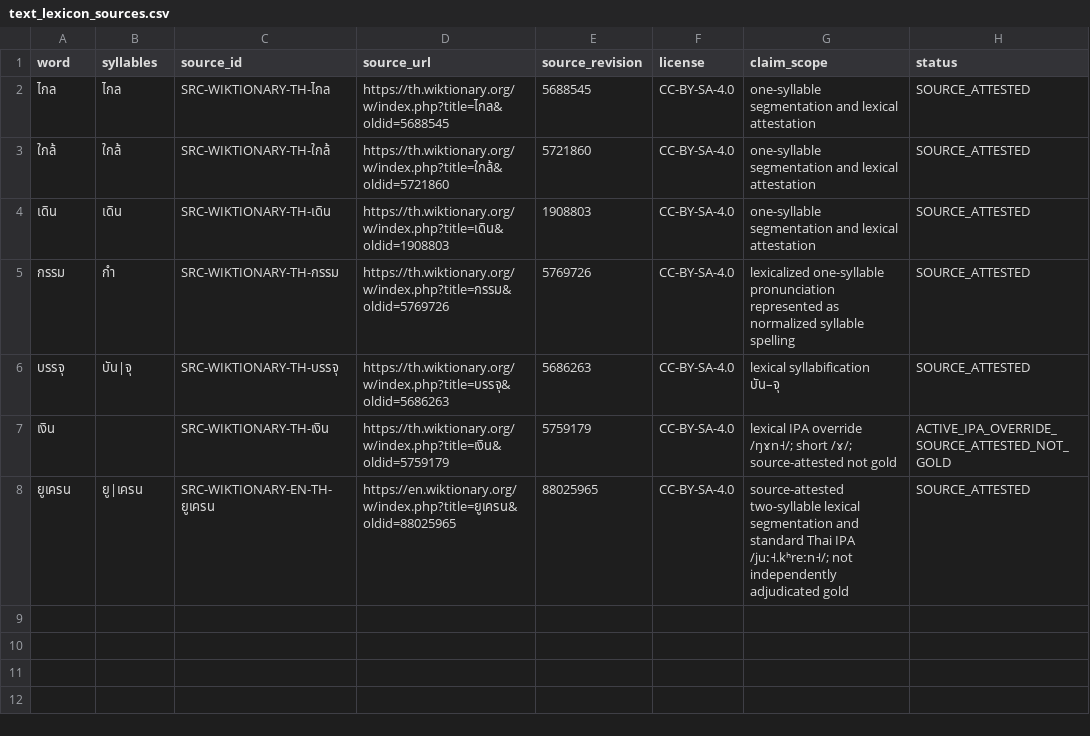
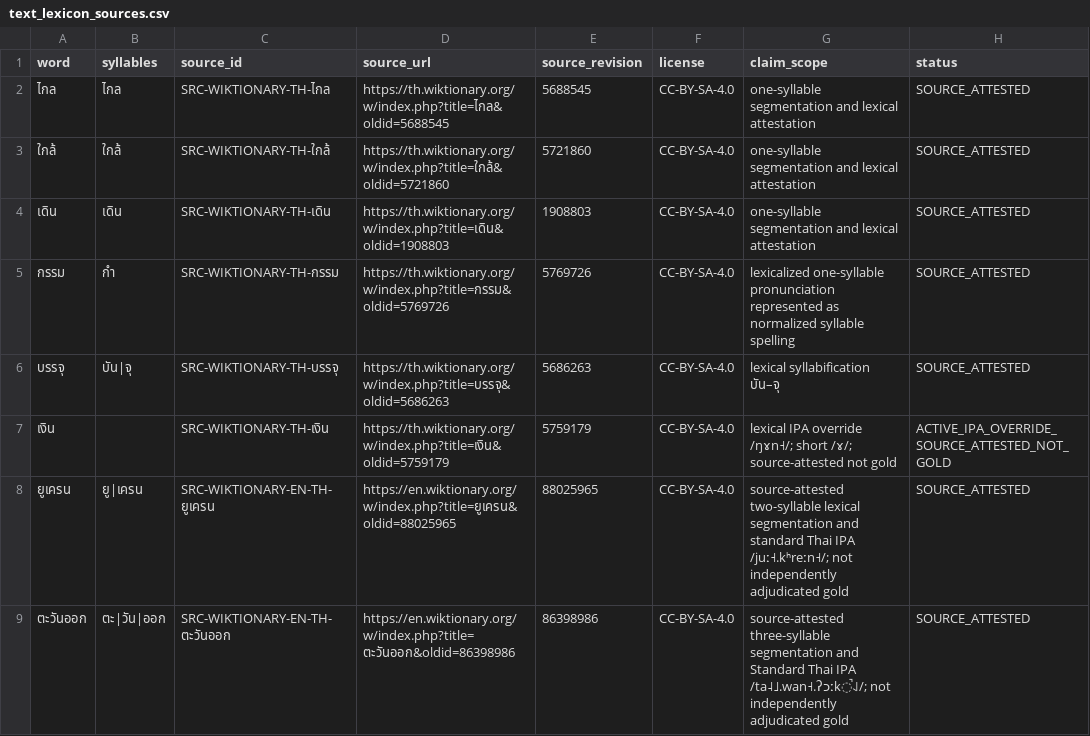
Before and after one commit to ClippyFirst/Thai-Ukrainian-Phonetic-System, a CSV file: data/thai/text_lexicon_sources.csv, drawn as a sheet; the diff names each change by its address in the sheet, - before the commit and + after, or states it on an @@ line.

Commit message:
data: pin source for Thai eastern-direction segmentation

```diff
--- a/data/thai/text_lexicon_sources.csv
+++ b/data/thai/text_lexicon_sources.csv
+row 9: ตะวันออก | ตะ|วัน|ออก | SRC-WIKTIONARY-EN-TH-ตะวันออก | https://en.wiktionary.org/w/index.php?title=ตะวันออก&oldid=86398986 | 86398986 | CC-BY-SA-4.0 | source-attested three-syllable segmentation and Standard Thai IPA /ta˨˩.wan˧.ʔɔːk̚˨˩/; not independently adjudicated gold | SOURCE_ATTESTED
```
